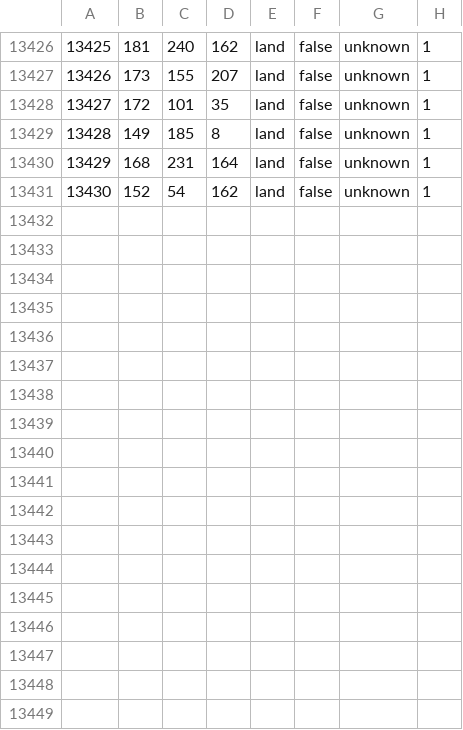
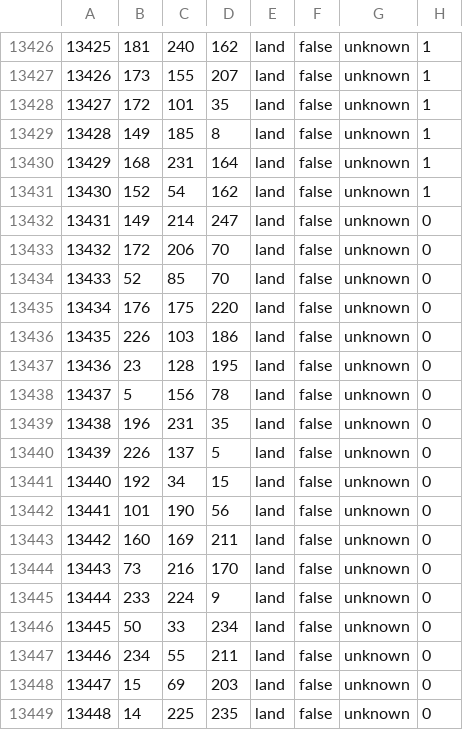
Before and after one commit to Neirons33/rob, a CSV file: map/definition.csv.fixed.csv, drawn as a sheet; only a part is shown, gaps mark what is left out.

```diff
--- a/map/definition.csv.fixed.csv
+++ b/map/definition.csv.fixed.csv
@@ -13431 +13431,19 @@
 13430;152;54;162;land;false;unknown;1
+13431;149;214;247;land;false;unknown;0
+13432;172;206;70;land;false;unknown;0
+13433;52;85;70;land;false;unknown;0
+13434;176;175;220;land;false;unknown;0
+13435;226;103;186;land;false;unknown;0
+13436;23;128;195;land;false;unknown;0
+13437;5;156;78;land;false;unknown;0
+13438;196;231;35;land;false;unknown;0
+13439;226;137;5;land;false;unknown;0
+13440;192;34;15;land;false;unknown;0
+13441;101;190;56;land;false;unknown;0
+13442;160;169;211;land;false;unknown;0
+13443;73;216;170;land;false;unknown;0
+13444;233;224;9;land;false;unknown;0
+13445;50;33;234;land;false;unknown;0
+13446;234;55;211;land;false;unknown;0
+13447;15;69;203;land;false;unknown;0
+13448;14;225;235;land;false;unknown;0
```
Also changed, not shown: map/definition.csv, 12 other files.
